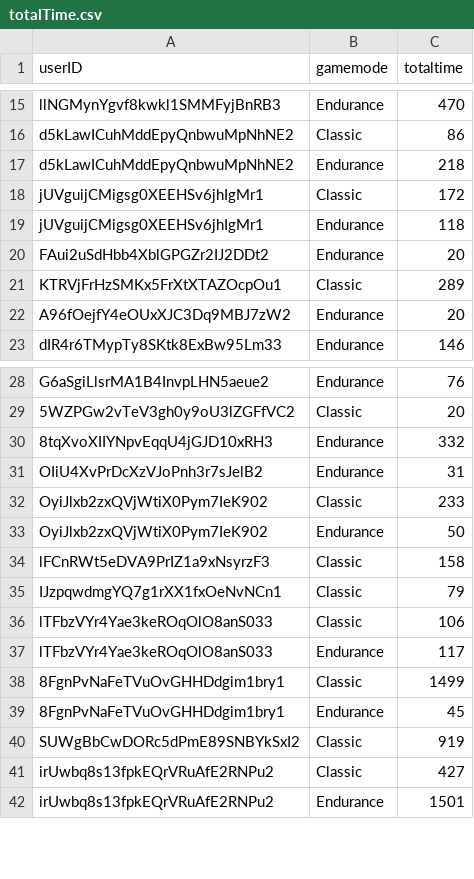
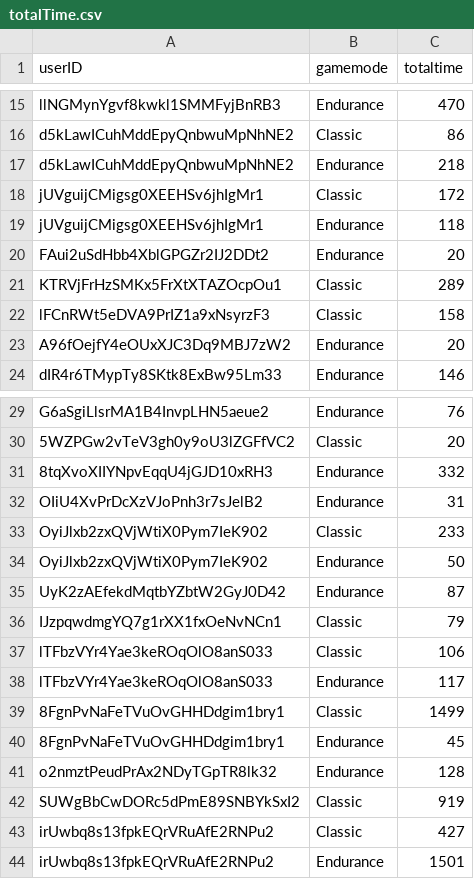
Before and after one commit to haveneersrobin/quickmaths, a CSV file: parser/totalTime.csv, drawn as a sheet; only a part is shown, gaps mark what is left out.

```diff
--- a/parser/totalTime.csv
+++ b/parser/totalTime.csv
@@ -21,2 +21,3 @@ FAui2uSdHbb4XblGPGZr2IJ2DDt2,Endurance,20
 KTRVjFrHzSMKx5FrXtXTAZOcpOu1,Classic,289
+lFCnRWt5eDVA9PrIZ1a9xNsyrzF3,Classic,158
 A96fOejfY4eOUxXJC3Dq9MBJ7zW2,Endurance,20
@@ -33,3 +34,3 @@ OyiJlxb2zxQVjWtiX0Pym7IeK902,Classic,233
 OyiJlxb2zxQVjWtiX0Pym7IeK902,Endurance,50
-lFCnRWt5eDVA9PrIZ1a9xNsyrzF3,Classic,158
+UyK2zAEfekdMqtbYZbtW2GyJ0D42,Endurance,87
 IJzpqwdmgYQ7g1rXX1fxOeNvNCn1,Classic,79
@@ -39,2 +40,3 @@ lTFbzVYr4Yae3keROqOlO8anS033,Endurance,117
 8FgnPvNaFeTVuOvGHHDdgim1bry1,Endurance,45
+o2nmztPeudPrAx2NDyTGpTR8lk32,Endurance,128
 SUWgBbCwDORc5dPmE89SNBYkSxI2,Classic,919
```
Also changed, not shown: parser/failRate.csv, parser/highestLevels.csv, 1 other file.
